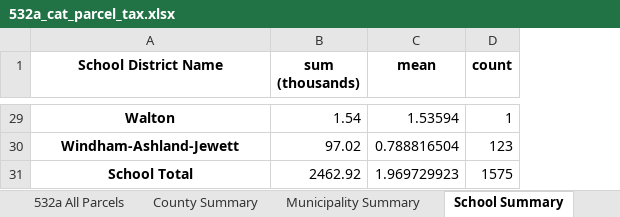
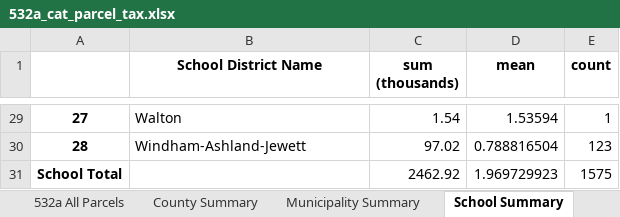
Before and after one commit to arborelliott/AdironTax-Rates-Parcels, an Excel workbook: Output/532a_cat_parcel_tax.xlsx, sheet School Summary, drawn as a sheet; only a part is shown, gaps mark what is left out; values as stored, in another font and other column widths than the file's, no borders; addresses are those after the commit; the diff covers the shown part only; the diff names each change by its address in the sheet, - before the commit and + after, or states it on an @@ line.

```diff
--- a/Output/532a_cat_parcel_tax.xlsx (sheet School Summary)
+++ b/Output/532a_cat_parcel_tax.xlsx (sheet School Summary)
+column A, rows 29-31: 27 | 28 | School Total
@@ B29:B30 bold: on → off, alignment: center → left @@
-B31 (School District Name): School Total
+B31 (School District Name): (empty)
```
Also changed, not shown: cell formats elsewhere in this sheet, sheet 532a All Parcels, sheet Municipality Summary, sheet County Summary, 16 other files.
